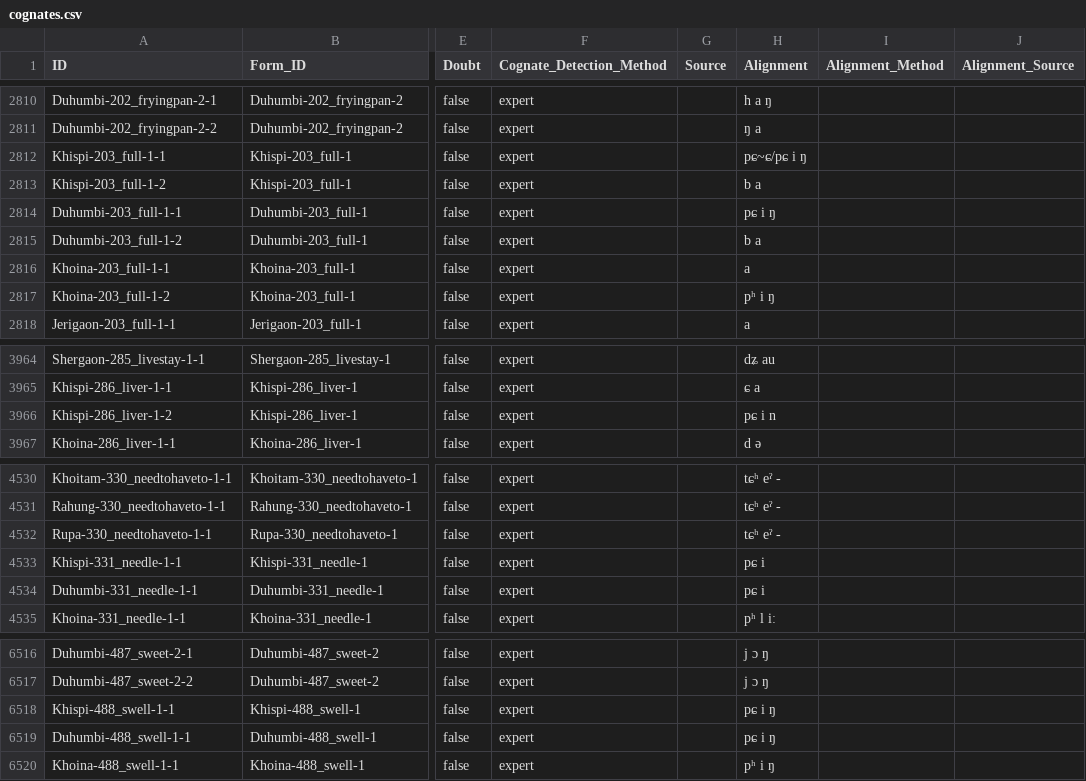
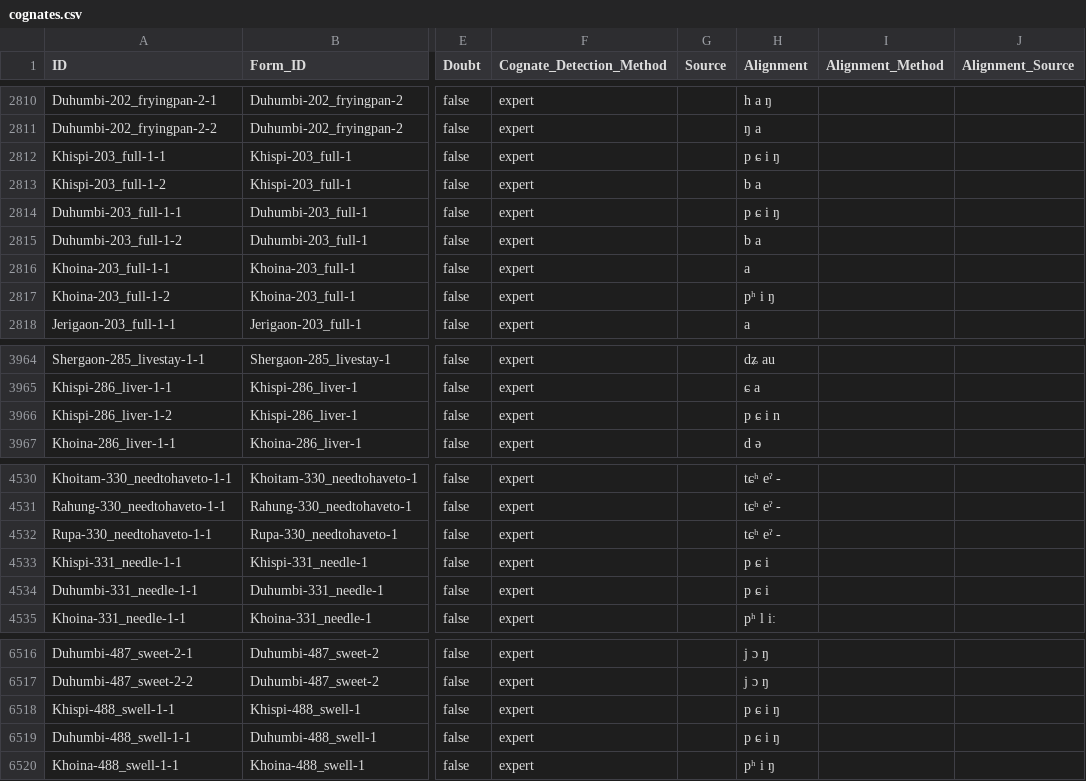
Before and after one commit to lexibank/bodtkhobwa, a CSV file: cldf/cognates.csv, drawn as a sheet; only a part is shown, gaps mark what is left out; the diff names each change by its address in the sheet, - before the commit and + after, or states it on an @@ line.

```diff
--- a/cldf/cognates.csv
+++ b/cldf/cognates.csv
-H2812 (Alignment): pɕ~ɕ/pɕ i ŋ
+H2812 (Alignment): p ɕ i ŋ
-H2814 (Alignment): pɕ i ŋ
+H2814 (Alignment): p ɕ i ŋ
-H3966 (Alignment): pɕ i n
+H3966 (Alignment): p ɕ i n
-H4533:H4534 (Alignment): pɕ i
+H4533:H4534 (Alignment): p ɕ i
-H6518:H6519 (Alignment): pɕ i ŋ
+H6518:H6519 (Alignment): p ɕ i ŋ
```
Also changed, not shown: cldf/forms.csv, cldf/parameters.csv, 7 other files.
